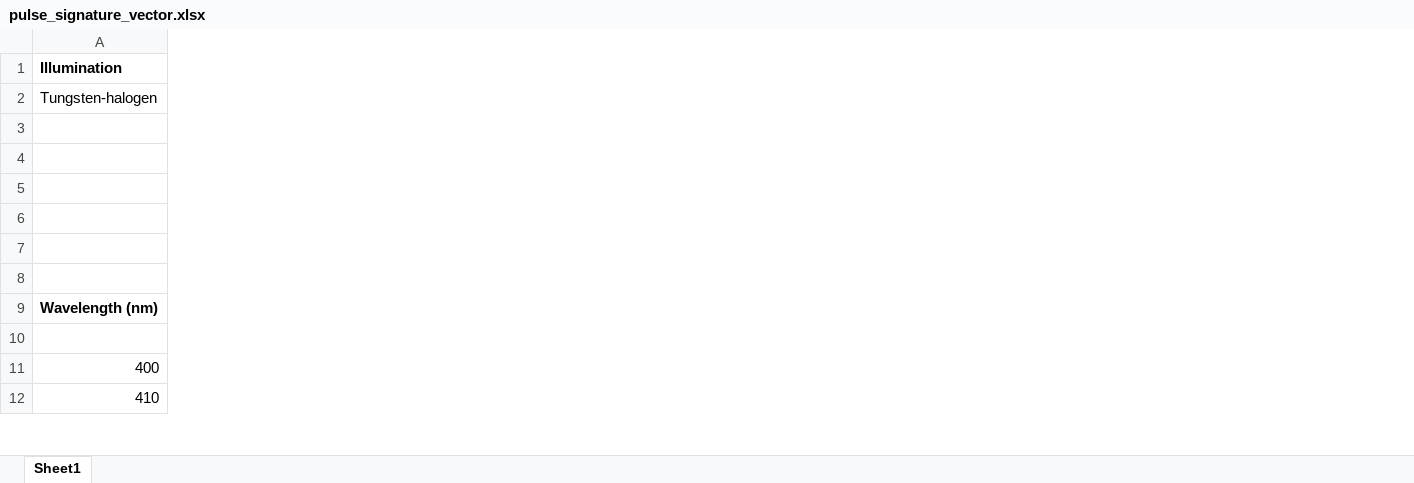
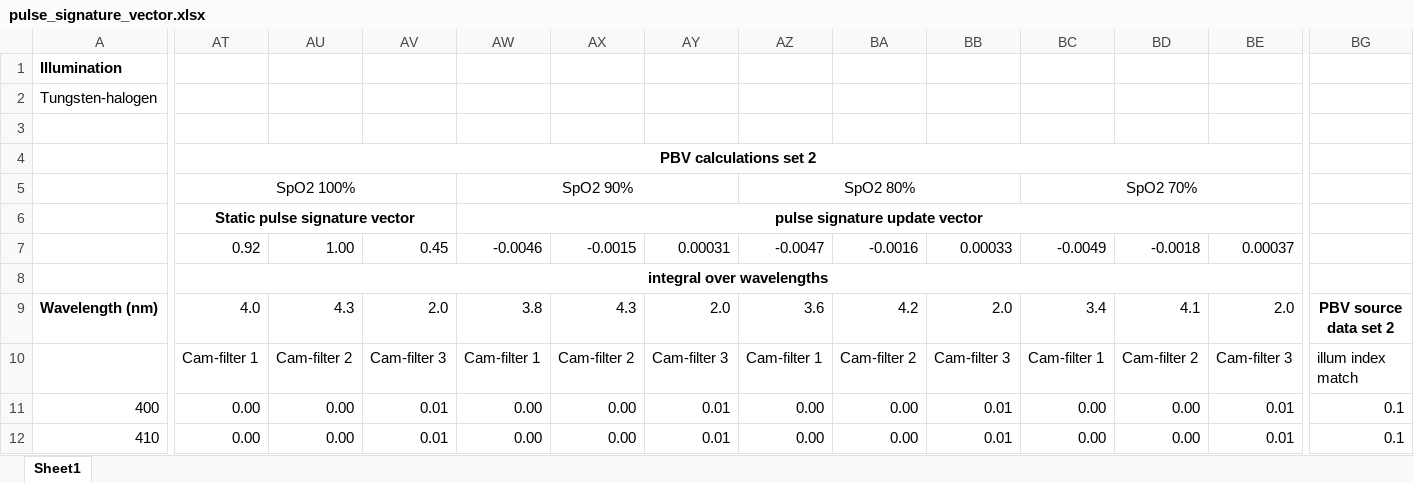
Before and after one commit to boston-dynamics/bosdyn-hospital-bot, an Excel workbook: vitals_collection/drspot/docs/pulse_signature_vector.xlsx, sheet Sheet1, drawn as a sheet; only a part is shown, gaps mark what is left out; values as stored, in another font and other column widths than the file's, no borders; the diff covers the shown part only; the diff names each change by its address in the sheet, - before the commit and + after, or states it on an @@ line.

Commit message:
[DrSpot] Complete PBV calculation for RGB chameleon

```diff
--- a/vitals_collection/drspot/docs/pulse_signature_vector.xlsx (sheet Sheet1)
+++ b/vitals_collection/drspot/docs/pulse_signature_vector.xlsx (sheet Sheet1)
+column AT, rows 4-12: PBV calculations set 2 | SpO2 100% | Static pulse signature vector | 0.92 | integral over wavelengths | 4.0 | Cam-filter 1 | 0.00 | 0.00
+column AU, rows 7-12: 1.00 |  | 4.3 | Cam-filter 2 | 0.00 | 0.00
+column AV, rows 7-12: 0.45 |  | 2.0 | Cam-filter 3 | 0.01 | 0.01
+column AW, rows 5-12: SpO2 90% | pulse signature update vector | -0.0046 |  | 3.8 | Cam-filter 1 | 0.00 | 0.00
+column AX, rows 7-12: -0.0015 |  | 4.3 | Cam-filter 2 | 0.00 | 0.00
+column AY, rows 7-12: 0.00031 |  | 2.0 | Cam-filter 3 | 0.01 | 0.01
+column AZ, rows 5-12: SpO2 80% |  | -0.0047 |  | 3.6 | Cam-filter 1 | 0.00 | 0.00
+column BA, rows 7-12: -0.0016 |  | 4.2 | Cam-filter 2 | 0.00 | 0.00
+column BB, rows 7-12: 0.00033 |  | 2.0 | Cam-filter 3 | 0.01 | 0.01
+column BC, rows 5-12: SpO2 70% |  | -0.0049 |  | 3.4 | Cam-filter 1 | 0.00 | 0.00
+column BD, rows 7-12: -0.0018 |  | 4.1 | Cam-filter 2 | 0.00 | 0.00
+column BE, rows 7-12: 0.00037 |  | 2.0 | Cam-filter 3 | 0.01 | 0.01
+column BG, rows 9-12: PBV source data set 2 | illum index match | 0.1 | 0.1
```
Also changed, not shown: 9 added columns and 9 edited cells elsewhere in this sheet.
